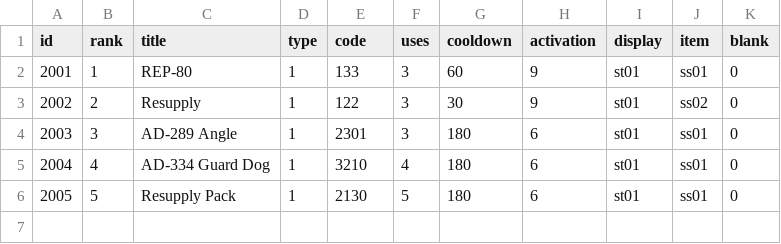
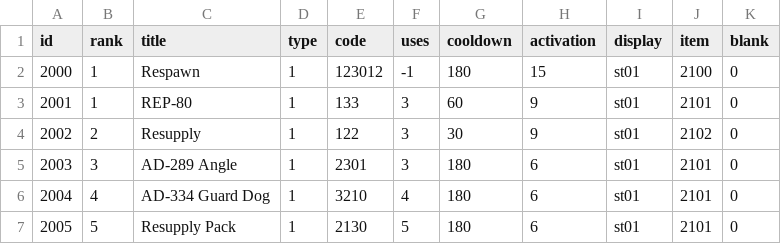
Before and after one commit to woody8876/HELLDIVERS_Like, a CSV file: HellDivers_UnityProject/Assets/Resources/Table/StratagemTable.csv, drawn as a sheet.

Commit message:
Update stratagem system
+ Fixed stratagem uses count on -1 repersent of infinity uses.
+ Add respawn stratagem (2100)
+ Update stratagem table & resources.
---
- Issue repawn be avilable when there's any one is already death.

```diff
--- a/HellDivers_UnityProject/Assets/Resources/Table/StratagemTable.csv
+++ b/HellDivers_UnityProject/Assets/Resources/Table/StratagemTable.csv
@@ -1,6 +1,7 @@
 id,rank,title,type,code,uses,cooldown,activation,display,item,blank
-2001,1,REP-80,1,133,3,60,9,st01,ss01,0
-2002,2,Resupply,1,122,3,30,9,st01,ss02,0
-2003,3,AD-289 Angle,1,2301,3,180,6,st01,ss01,0
-2004,4,AD-334 Guard Dog,1,3210,4,180,6,st01,ss01,0
-2005,5,Resupply Pack,1,2130,5,180,6,st01,ss01,0
+2000,1,Respawn,1,123012,-1,180,15,st01,2100,0
+2001,1,REP-80,1,133,3,60,9,st01,2101,0
+2002,2,Resupply,1,122,3,30,9,st01,2102,0
+2003,3,AD-289 Angle,1,2301,3,180,6,st01,2101,0
+2004,4,AD-334 Guard Dog,1,3210,4,180,6,st01,2101,0
+2005,5,Resupply Pack,1,2130,5,180,6,st01,2101,0
```
Also changed, not shown: 32 other files.
